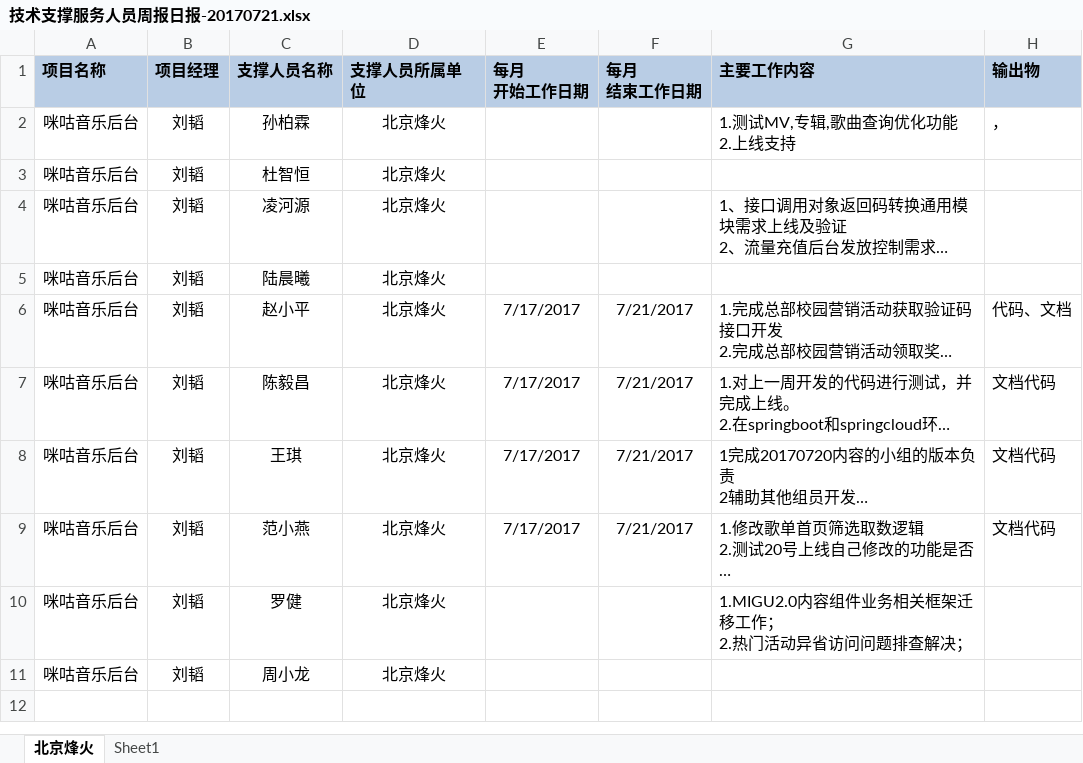
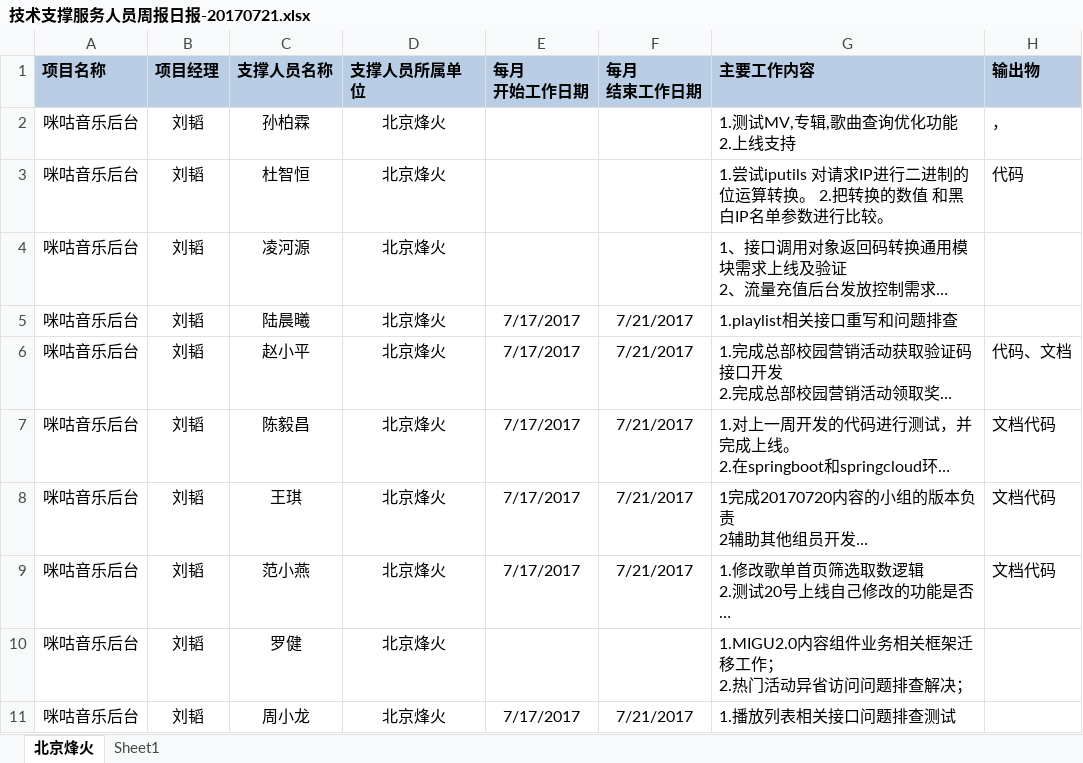
Before and after one commit to just-forking/weekReport, an Excel workbook: 20170721周报/技术支撑服务人员周报日报-20170721.xlsx, sheet 北京烽火, drawn as a sheet; long unchanged cells end in …; values as stored, in another font and other column widths than the file's, no borders; the diff names each change by its address in the sheet, - before the commit and + after, or states it on an @@ line.

```diff
--- a/20170721周报/技术支撑服务人员周报日报-20170721.xlsx (sheet 北京烽火)
+++ b/20170721周报/技术支撑服务人员周报日报-20170721.xlsx (sheet 北京烽火)
-G3 (主要工作内容): (empty)
+G3 (主要工作内容): 1.尝试iputils 对请求IP进行二进制的位运算转换。 2.把转换的数值 和黑白IP名单参数进行比较。
-H3 (输出物): (empty)
+H3 (输出物): 代码
-E5 (每月 开始工作日期): (empty)
+E5 (每月 开始工作日期): 7/17/2017
-F5 (每月 结束工作日期): (empty)
+F5 (每月 结束工作日期): 7/21/2017
-G5 (主要工作内容): (empty)
+G5 (主要工作内容): 1.playlist相关接口重写和问题排查
-E11 (每月 开始工作日期): (empty)
+E11 (每月 开始工作日期): 7/17/2017
-F11 (每月 结束工作日期): (empty)
+F11 (每月 结束工作日期): 7/21/2017
-G11 (主要工作内容): (empty)
+G11 (主要工作内容): 1.播放列表相关接口问题排查测试
```
Also changed, not shown: 20170728周报/技术支撑服务人员周报日报-20170728.xlsx.
